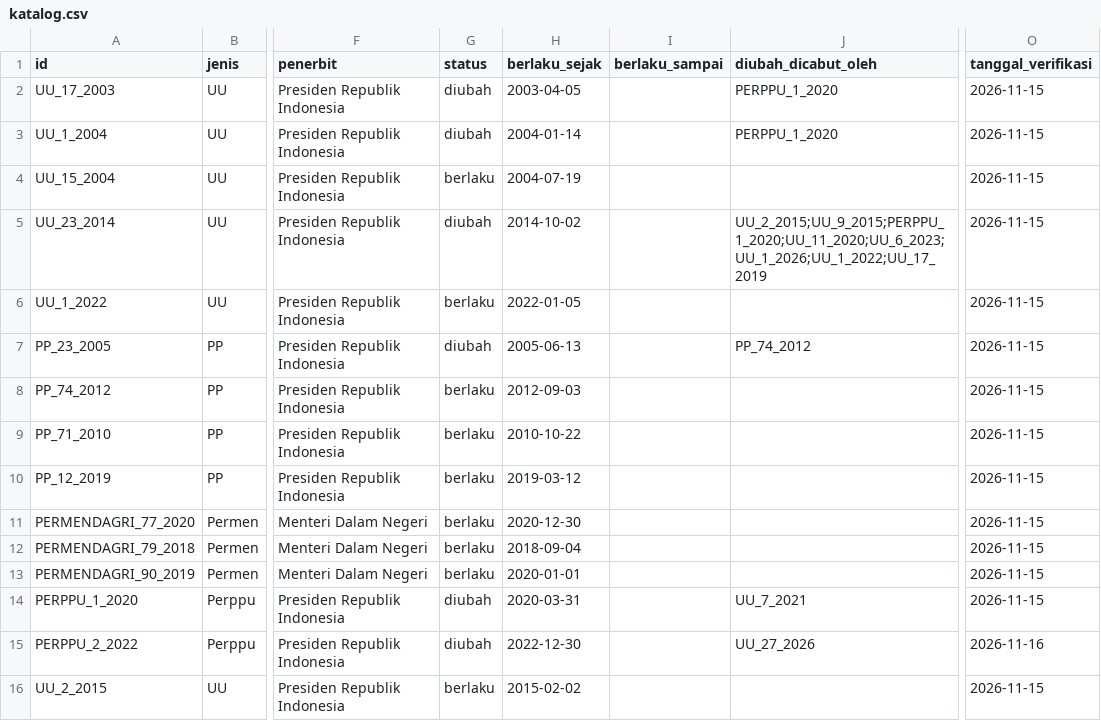
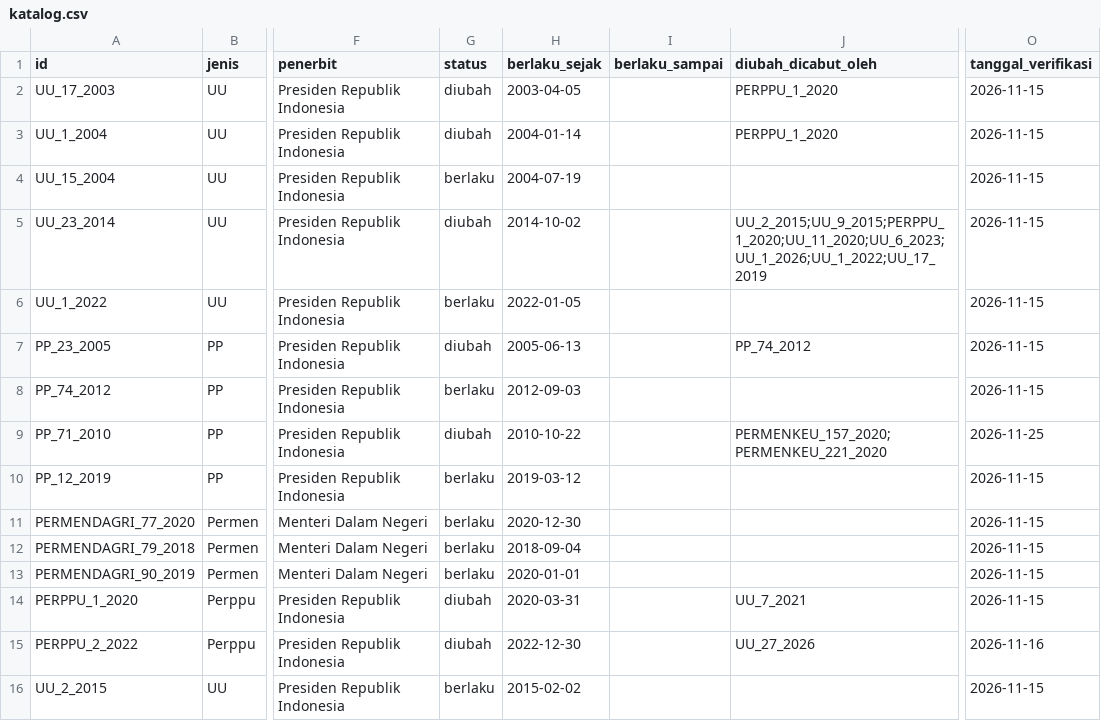
Before and after one commit to primaditra/korpus-pusat, a CSV file: katalog.csv, drawn as a sheet; only a part is shown, gaps mark what is left out; the diff names each change by its address in the sheet, - before the commit and + after, or states it on an @@ line.

```diff
--- a/katalog.csv
+++ b/katalog.csv
-G9 (status): berlaku
+G9 (status): diubah
-J9 (diubah_dicabut_oleh): (empty)
+J9 (diubah_dicabut_oleh): PERMENKEU_157_2020;PERMENKEU_221_2020
-O9 (tanggal_verifikasi): 2026-11-15
+O9 (tanggal_verifikasi): 2026-11-25
```
Also changed, not shown: perubahan.csv.
